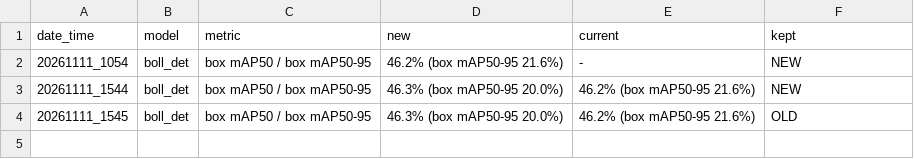
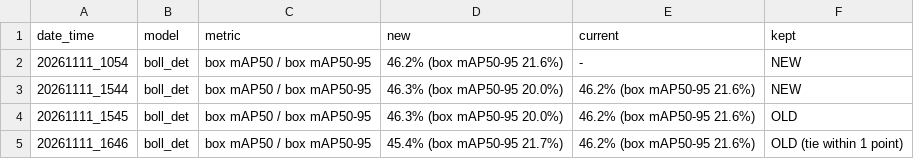
Before and after one commit to Bharathtammi/AgriEYE360-_Vision-Based-Agricultural-Mapping-Crop-Health-Analysis, a CSV file: data/agrieye_output/boll_detector/training_history.csv, drawn as a sheet.

```diff
--- a/data/agrieye_output/boll_detector/training_history.csv
+++ b/data/agrieye_output/boll_detector/training_history.csv
@@ -4 +4,2 @@ date_time,model,metric,new,current,kept
 20261111_1545,boll_det,box mAP50 / box mAP50-95,46.3% (box mAP50-95 20.0%),46.2% (box mAP50-95 21.6%),OLD
+20261111_1646,boll_det,box mAP50 / box mAP50-95,45.4% (box mAP50-95 21.7%),46.2% (box mAP50-95 21.6%),OLD (tie within 1 point)
```
Also changed, not shown: 31 other files.
